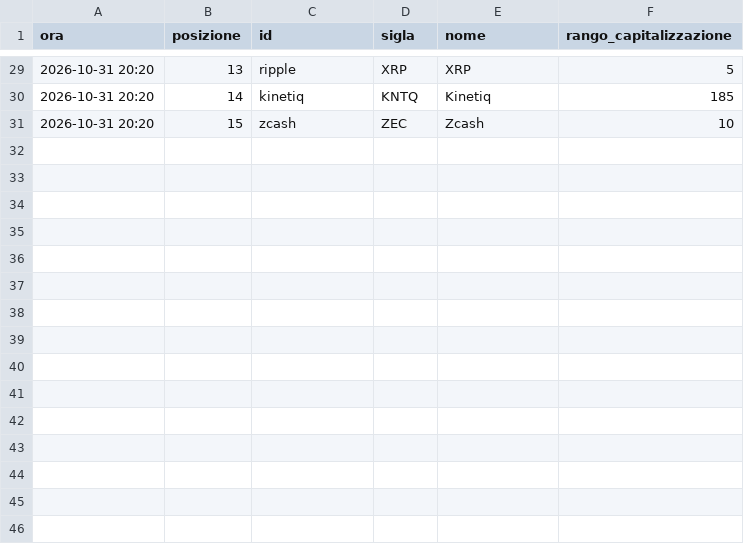
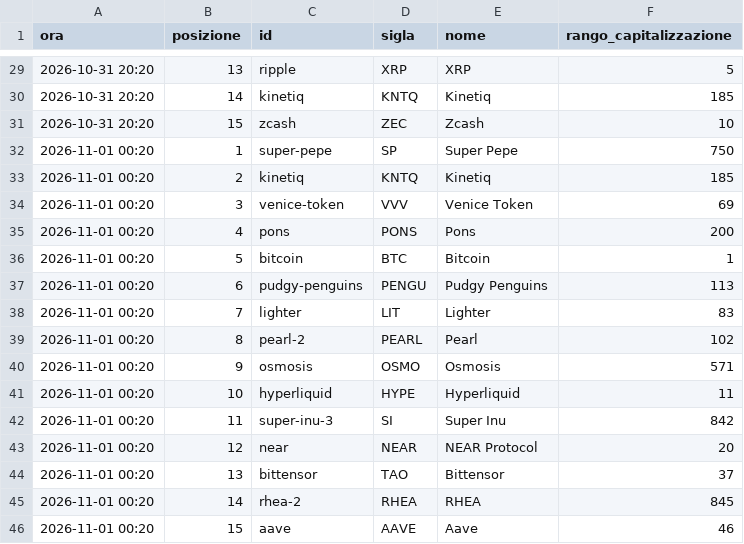
Before and after one commit to alessiobaljak/agentic_trading_system, a CSV file: research/notizie/archivio/tendenze.csv, drawn as a sheet; only a part is shown, gaps mark what is left out; the diff names each change by its address in the sheet, - before the commit and + after, or states it on an @@ line.

```diff
--- a/research/notizie/archivio/tendenze.csv
+++ b/research/notizie/archivio/tendenze.csv
+row 32: 2026-11-01 00:20 | 1 | super-pepe | SP | Super Pepe | 750
+row 33: 2026-11-01 00:20 | 2 | kinetiq | KNTQ | Kinetiq | 185
+row 34: 2026-11-01 00:20 | 3 | venice-token | VVV | Venice Token | 69
+row 35: 2026-11-01 00:20 | 4 | pons | PONS | Pons | 200
+row 36: 2026-11-01 00:20 | 5 | bitcoin | BTC | Bitcoin | 1
+row 37: 2026-11-01 00:20 | 6 | pudgy-penguins | PENGU | Pudgy Penguins | 113
+row 38: 2026-11-01 00:20 | 7 | lighter | LIT | Lighter | 83
+row 39: 2026-11-01 00:20 | 8 | pearl-2 | PEARL | Pearl | 102
+row 40: 2026-11-01 00:20 | 9 | osmosis | OSMO | Osmosis | 571
+row 41: 2026-11-01 00:20 | 10 | hyperliquid | HYPE | Hyperliquid | 11
+row 42: 2026-11-01 00:20 | 11 | super-inu-3 | SI | Super Inu | 842
+row 43: 2026-11-01 00:20 | 12 | near | NEAR | NEAR Protocol | 20
+row 44: 2026-11-01 00:20 | 13 | bittensor | TAO | Bittensor | 37
+row 45: 2026-11-01 00:20 | 14 | rhea-2 | RHEA | RHEA | 845
+row 46: 2026-11-01 00:20 | 15 | aave | AAVE | Aave | 46
```
Also changed, not shown: research/notizie/archivio/giri.csv, 3 other files.
